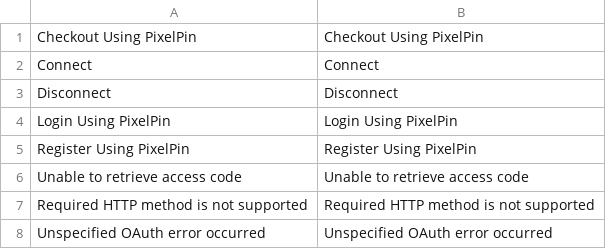
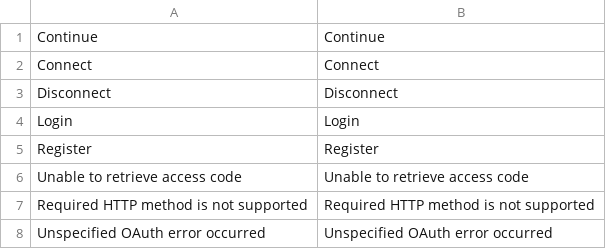
Before and after one commit to PixelPinPlugins/Magento-1-PixelPin-Connect, a CSV file: app/locale/en_US/Pixelpin_Connect.csv, drawn as a sheet; only a part is shown.

Commit message:
Re-arranged the signin page, registration page, and the checkout page to suit formatting. Changed the text in the PixelPin SSO buttons (reverted from commit a7b4faf3f75f1735f95979e77cfd4449c133008e)

```diff
--- a/app/locale/en_US/Pixelpin_Connect.csv
+++ b/app/locale/en_US/Pixelpin_Connect.csv
@@ -1,6 +1,6 @@
-"Checkout Using PixelPin","Checkout Using PixelPin"
+"Continue","Continue"
 "Connect","Connect"
 "Disconnect","Disconnect"
-"Login Using PixelPin","Login Using PixelPin"
-"Register Using PixelPin","Register Using PixelPin"
+"Login","Login"
+"Register","Register"
 "Unable to retrieve access code","Unable to retrieve access code"
```
Also changed, not shown: 13 other files.
